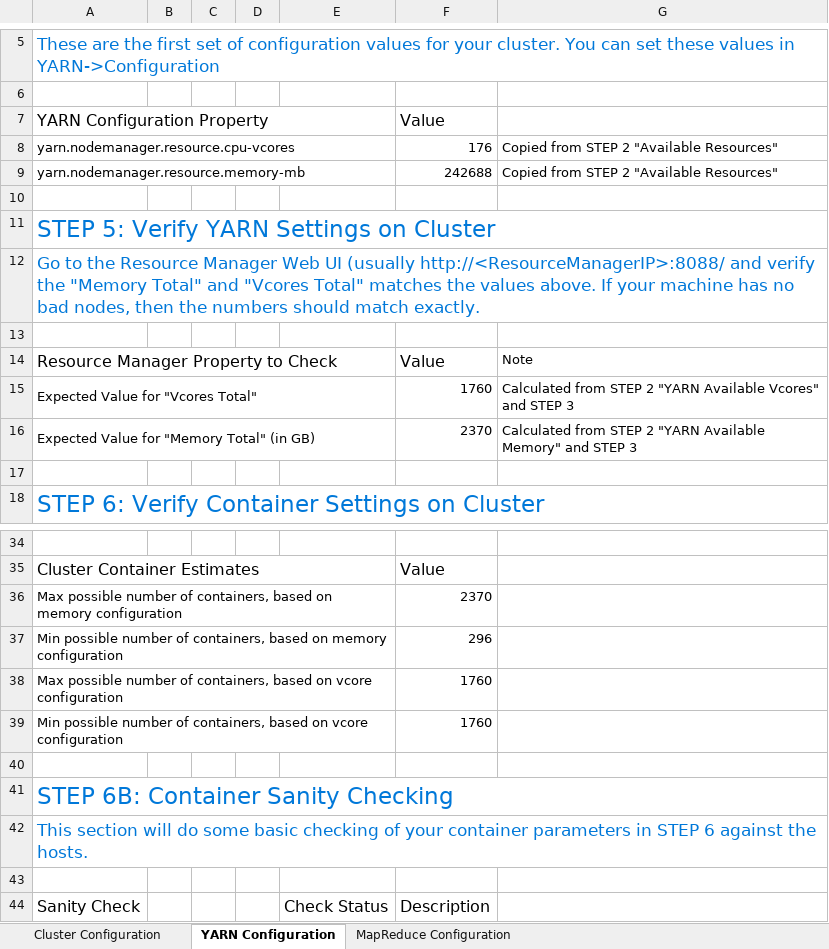
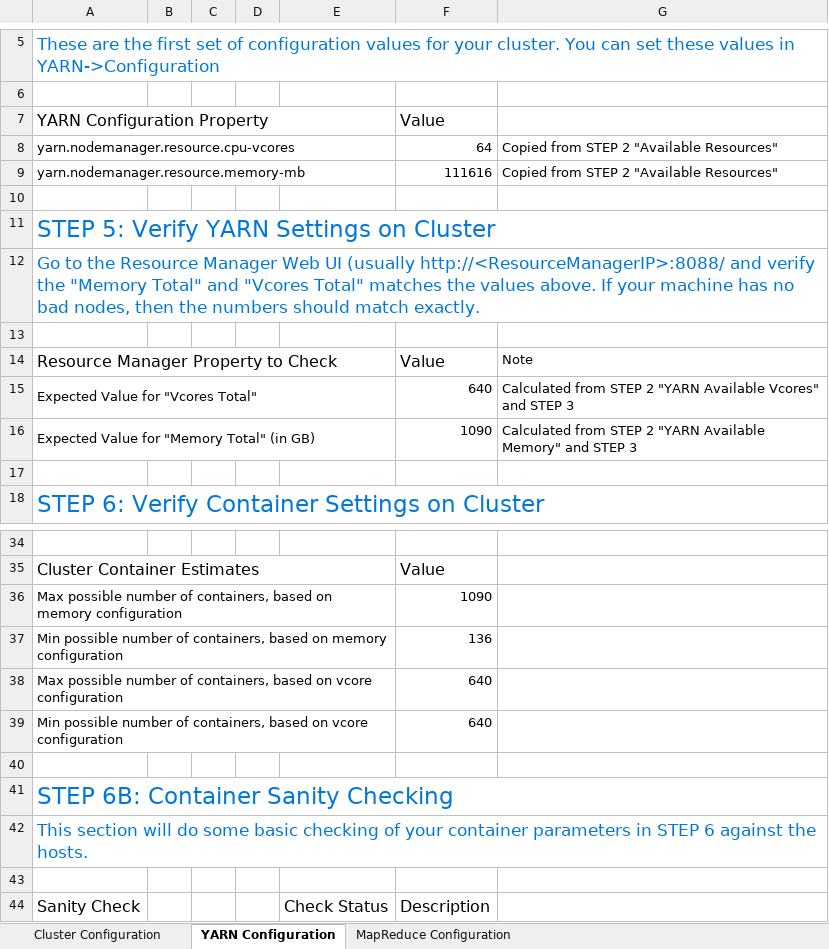
Before and after one commit to irxbacon/SEBC, an Excel workbook: resources/labs/0_YarnCalcs.xlsx, sheet YARN Configuration, drawn as a sheet; only a part is shown, gaps mark what is left out; values as stored, in another font and other column widths than the file's, no borders; charts and pictures and conditional formats not drawn; the diff names each change by its address in the sheet, - before the commit and + after, or states it on an @@ line.

Commit message:
Adding my version of the sheet

```diff
--- a/resources/labs/0_YarnCalcs.xlsx (sheet YARN Configuration)
+++ b/resources/labs/0_YarnCalcs.xlsx (sheet YARN Configuration)
-F8: 176
+F8: 64
-F9: 242688
+F9: 111616
-F15: 1760
+F15: 640
-F16: 2370
+F16: 1090
-F36: 2370
+F36: 1090
-F37: 296
+F37: 136
-F38:F39: 1760
+F38:F39: 640
```
Also changed, not shown: sheet Cluster Configuration, charts or pictures.
